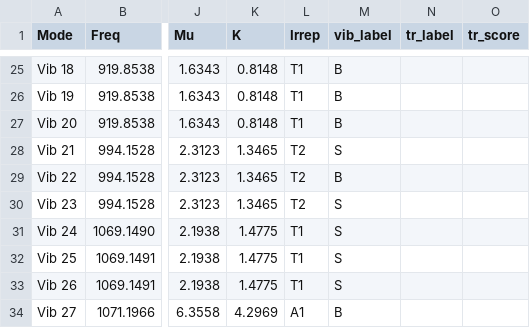
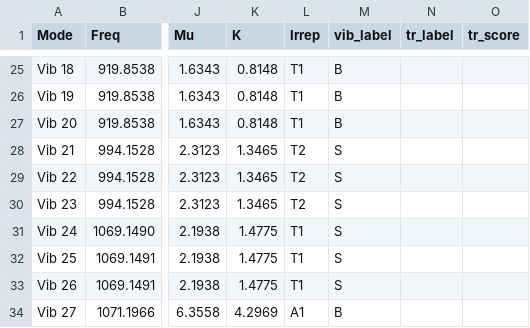
Before and after one commit to Chitiphat-Auvichien/scoring-functions, a CSV file: data/results/C10H16_normal.csv, drawn as a sheet; only a part is shown, gaps mark what is left out; the diff names each change by its address in the sheet, - before the commit and + after, or states it on an @@ line.

```diff
--- a/data/results/C10H16_normal.csv
+++ b/data/results/C10H16_normal.csv
-M29 (vib_label): B
+M29 (vib_label): S
```
Also changed, not shown: data/results/C3O3H6_normal.csv, data/results/si_degenerate_sets.csv, 24 other files.
